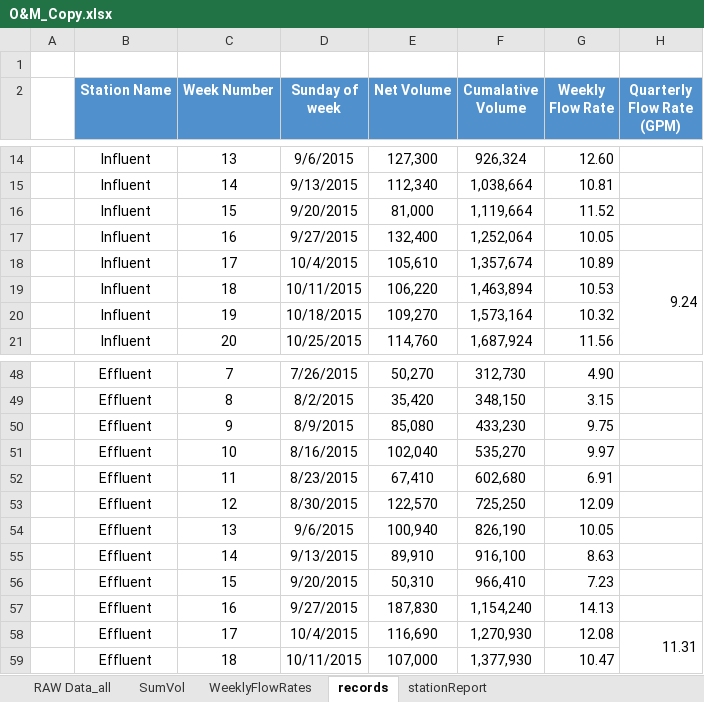
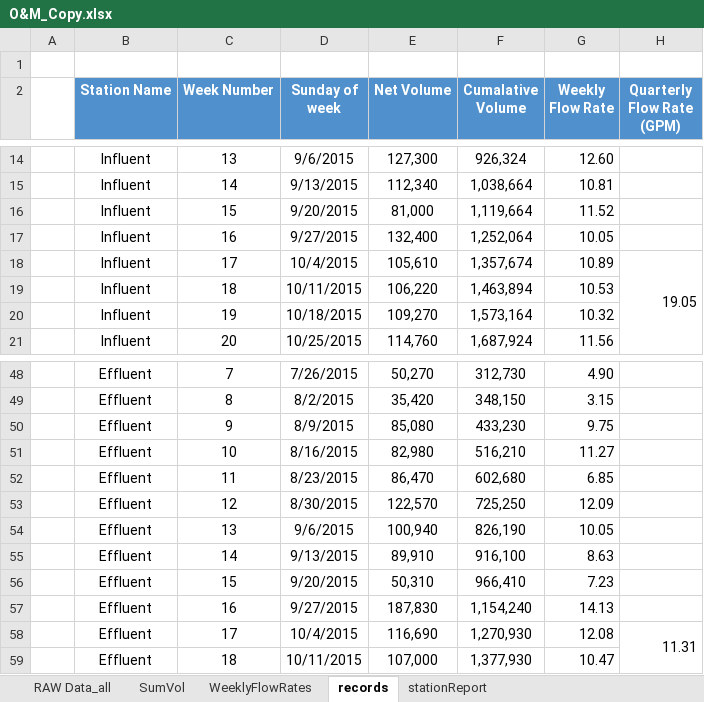
Before and after one commit to JamesPinkard/ExcelChartTool, an Excel workbook: ExcelChartTool/bin/Debug/O&M_Copy.xlsx, sheet records, drawn as a sheet; only a part is shown, gaps mark what is left out; values as stored, in another font and other column widths than the file's, no borders; the diff covers the shown part only; the diff names each change by its address in the sheet, - before the commit and + after, or states it on an @@ line.

Commit message:
Fixed Cell cell parser. Need to look at quarter parser for influent data

```diff
--- a/ExcelChartTool/bin/Debug/O&M_Copy.xlsx (sheet records)
+++ b/ExcelChartTool/bin/Debug/O&M_Copy.xlsx (sheet records)
-H18 (Quarterly Flow Rate (GPM)): 9.24
+H18 (Quarterly Flow Rate (GPM)): 19.05
-E51 (Net Volume): 102,040
+E51 (Net Volume): 82,980
-F51 (Cumalative Volume): 535,270
+F51 (Cumalative Volume): 516,210
-G51 (Weekly Flow Rate): 9.97
+G51 (Weekly Flow Rate): 11.27
-E52 (Net Volume): 67,410
+E52 (Net Volume): 86,470
-G52 (Weekly Flow Rate): 6.91
+G52 (Weekly Flow Rate): 6.85
```
Also changed, not shown: 12 added rows, 12 removed rows and 15 edited cells elsewhere in this sheet, sheet stationReport, sheet RAW Data_all, hidden cells, 35 other files.
